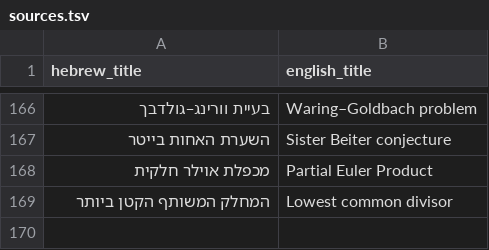
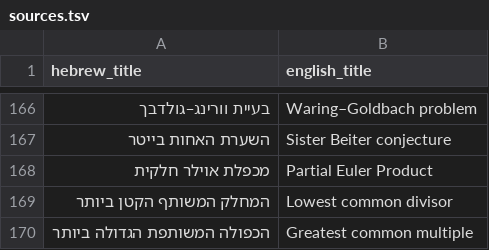
Before and after one commit to gershonavi/WIKI, a TSV file: sources.tsv, drawn as a sheet; only a part is shown, gaps mark what is left out; the diff names each change by its address in the sheet, - before the commit and + after, or states it on an @@ line.

Commit message:
Add: הכפולה המשותפת הגדולה ביותר (Greatest common multiple)

```diff
--- a/sources.tsv
+++ b/sources.tsv
+row 170: הכפולה המשותפת הגדולה ביותר | Greatest common multiple
```
Also changed, not shown: 2 other files.
